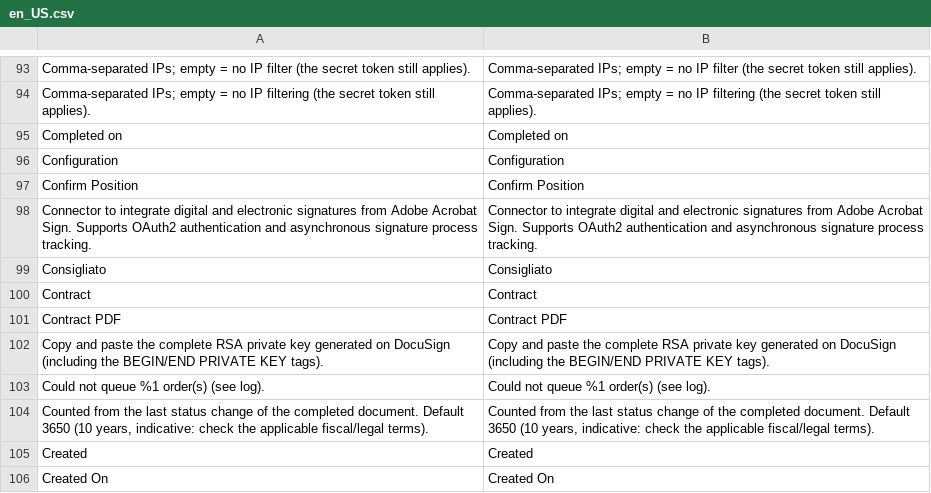
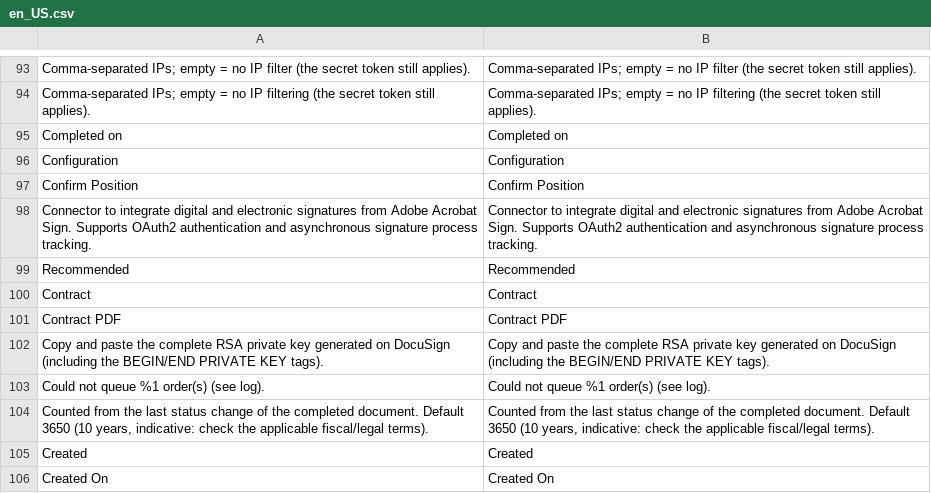
Before and after one commit to mage-os-lab/module-digital-signature, a CSV file: i18n/en_US.csv, drawn as a sheet; only a part is shown, gaps mark what is left out.

```diff
--- a/i18n/en_US.csv
+++ b/i18n/en_US.csv
@@ -98,3 +98,3 @@ Confirm Position,Confirm Position
 Connector to integrate digital and electronic signatures from Adobe Acrobat Sign. Supports OAuth2 authentication and asynchronous signature process tracking.,Connector to integrate digital and electronic signatures from Adobe Acrobat Sign. Supports OAuth2 authentication and asynchronous signature process tracking.
-Consigliato,Consigliato
+Recommended,Recommended
 Contract,Contract
```
Also changed, not shown: i18n/de_DE.csv, i18n/es_ES.csv, 15 other files.
